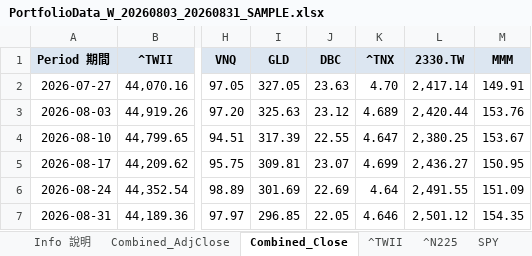
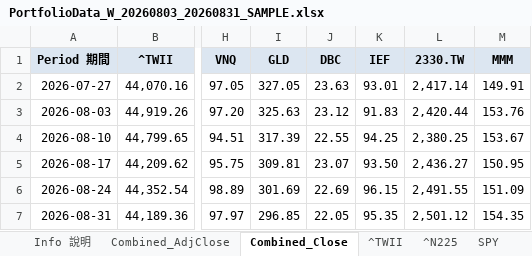
Before and after one commit to Weifu-Chuang/yahoo-downloader, an Excel workbook: sample/PortfolioData_W_20260803_20260831_SAMPLE.xlsx, sheet Combined_Close, drawn as a sheet; only a part is shown, gaps mark what is left out; values as stored, in another font and other column widths than the file's, no borders; the diff names each change by its address in the sheet, - before the commit and + after, or states it on an @@ line.

```diff
--- a/sample/PortfolioData_W_20260803_20260831_SAMPLE.xlsx (sheet Combined_Close)
+++ b/sample/PortfolioData_W_20260803_20260831_SAMPLE.xlsx (sheet Combined_Close)
-K1: ^TNX
+K1: IEF
-K2 (IEF): 4.70
+K2 (IEF): 93.01
-K3 (IEF): 4.689
+K3 (IEF): 91.83
-K4 (IEF): 4.647
+K4 (IEF): 94.25
-K5 (IEF): 4.699
+K5 (IEF): 93.50
-K6 (IEF): 4.64
+K6 (IEF): 96.15
-K7 (IEF): 4.646
+K7 (IEF): 95.35
```
Also changed, not shown: sheet IEF, sheet Combined_AdjClose, sheet Info 說明, other sheet tabs, 4 other files.
